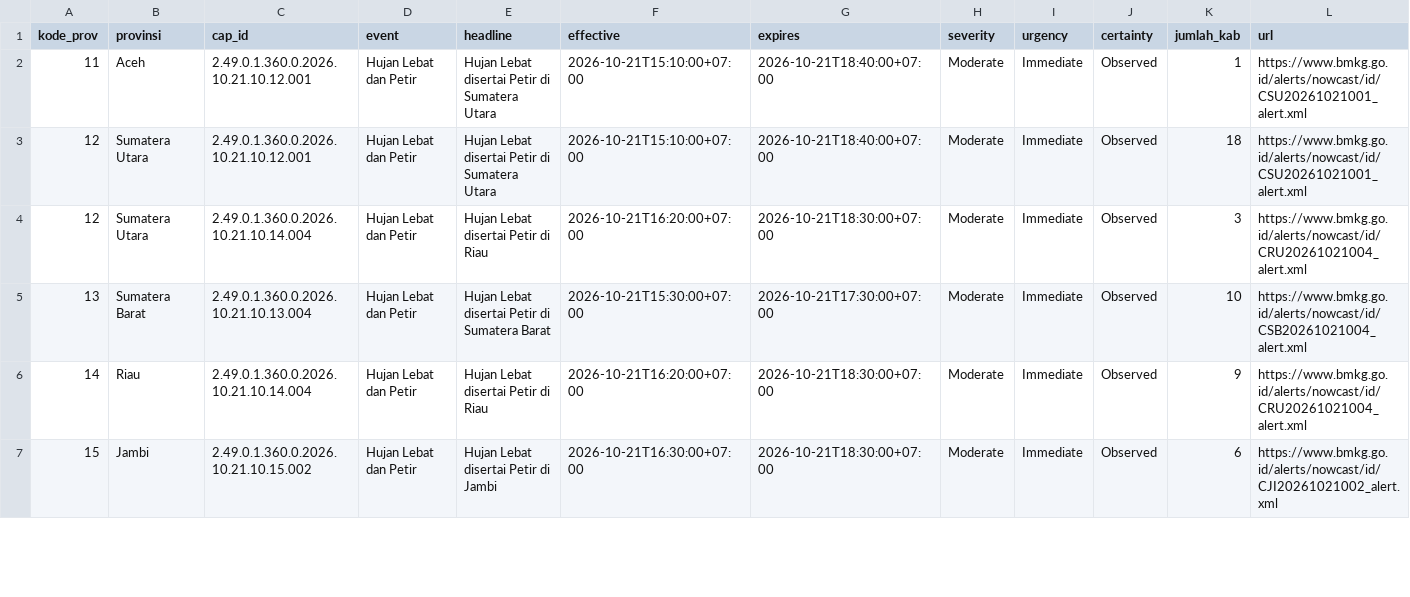
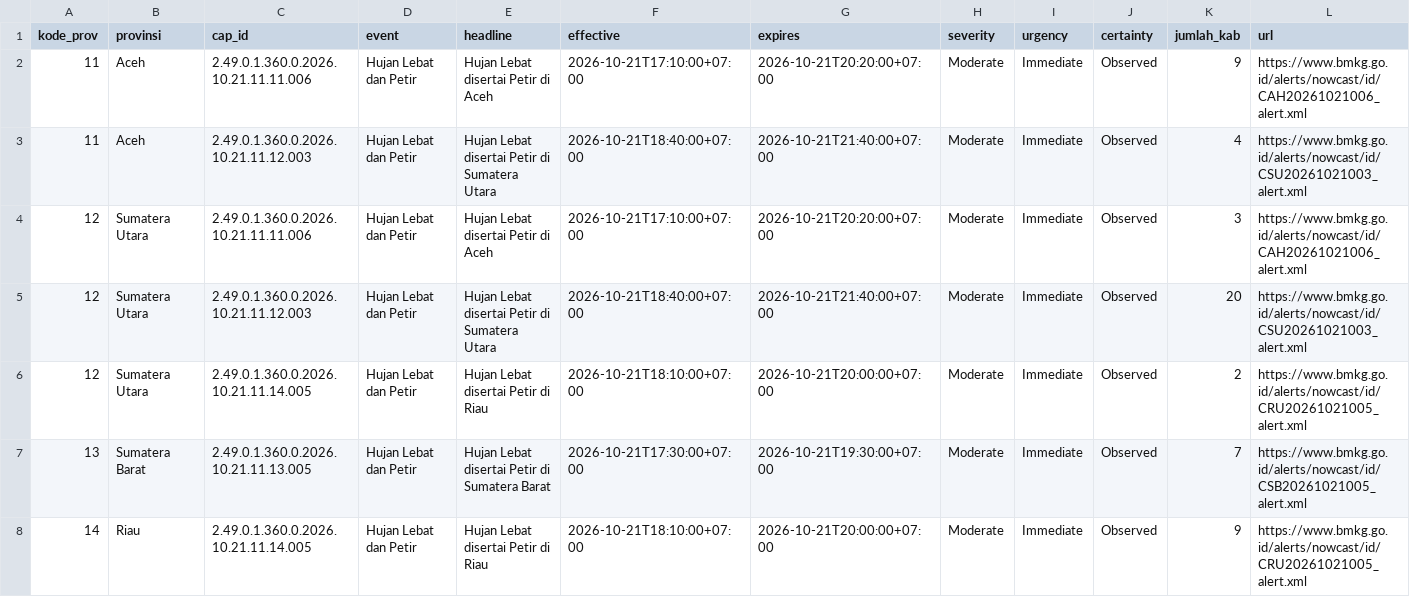
Before and after one commit to pantau-bencana/karhutla-dashboard, a CSV file: data/live/bmkg-cap-prov.csv, drawn as a sheet; only a part is shown; the diff covers the shown part only.

```diff
--- a/data/live/bmkg-cap-prov.csv
+++ b/data/live/bmkg-cap-prov.csv
@@ -1,7 +1,8 @@
 kode_prov,provinsi,cap_id,event,headline,effective,expires,severity,urgency,certainty,jumlah_kab,url
-11,Aceh,2.49.0.1.360.0.2026.10.21.10.12.001,Hujan Lebat dan Petir,Hujan Lebat disertai Petir di Sumatera Utara,2026-10-21T15:10:00+07:00,2026-10-21T18:40:00+07:00,Moderate,Immediate,Observed,1,https://www.bmkg.go.id/alerts/nowcast/id/CSU20261021001_alert.xml
-12,Sumatera Utara,2.49.0.1.360.0.2026.10.21.10.12.001,Hujan Lebat dan Petir,Hujan Lebat disertai Petir di Sumatera Utara,2026-10-21T15:10:00+07:00,2026-10-21T18:40:00+07:00,Moderate,Immediate,Observed,18,https://www.bmkg.go.id/alerts/nowcast/id/CSU20261021001_alert.xml
-12,Sumatera Utara,2.49.0.1.360.0.2026.10.21.10.14.004,Hujan Lebat dan Petir,Hujan Lebat disertai Petir di Riau,2026-10-21T16:20:00+07:00,2026-10-21T18:30:00+07:00,Moderate,Immediate,Observed,3,https://www.bmkg.go.id/alerts/nowcast/id/CRU20261021004_alert.xml
-13,Sumatera Barat,2.49.0.1.360.0.2026.10.21.10.13.004,Hujan Lebat dan Petir,Hujan Lebat disertai Petir di Sumatera Barat,2026-10-21T15:30:00+07:00,2026-10-21T17:30:00+07:00,Moderate,Immediate,Observed,10,https://www.bmkg.go.id/alerts/nowcast/id/CSB20261021004_alert.xml
-14,Riau,2.49.0.1.360.0.2026.10.21.10.14.004,Hujan Lebat dan Petir,Hujan Lebat disertai Petir di Riau,2026-10-21T16:20:00+07:00,2026-10-21T18:30:00+07:00,Moderate,Immediate,Observed,9,https://www.bmkg.go.id/alerts/nowcast/id/CRU20261021004_alert.xml
-15,Jambi,2.49.0.1.360.0.2026.10.21.10.15.002,Hujan Lebat dan Petir,Hujan Lebat disertai Petir di Jambi,2026-10-21T16:30:00+07:00,2026-10-21T18:30:00+07:00,Moderate,Immediate,Observed,6,https://www.bmkg.go.id/alerts/nowcast/id/CJI20261021002_alert.xml
+11,Aceh,2.49.0.1.360.0.2026.10.21.11.11.006,Hujan Lebat dan Petir,Hujan Lebat disertai Petir di Aceh,2026-10-21T17:10:00+07:00,2026-10-21T20:20:00+07:00,Moderate,Immediate,Observed,9,https://www.bmkg.go.id/alerts/nowcast/id/CAH20261021006_alert.xml
+11,Aceh,2.49.0.1.360.0.2026.10.21.11.12.003,Hujan Lebat dan Petir,Hujan Lebat disertai Petir di Sumatera Utara,2026-10-21T18:40:00+07:00,2026-10-21T21:40:00+07:00,Moderate,Immediate,Observed,4,https://www.bmkg.go.id/alerts/nowcast/id/CSU20261021003_alert.xml
+12,Sumatera Utara,2.49.0.1.360.0.2026.10.21.11.11.006,Hujan Lebat dan Petir,Hujan Lebat disertai Petir di Aceh,2026-10-21T17:10:00+07:00,2026-10-21T20:20:00+07:00,Moderate,Immediate,Observed,3,https://www.bmkg.go.id/alerts/nowcast/id/CAH20261021006_alert.xml
+12,Sumatera Utara,2.49.0.1.360.0.2026.10.21.11.12.003,Hujan Lebat dan Petir,Hujan Lebat disertai Petir di Sumatera Utara,2026-10-21T18:40:00+07:00,2026-10-21T21:40:00+07:00,Moderate,Immediate,Observed,20,https://www.bmkg.go.id/alerts/nowcast/id/CSU20261021003_alert.xml
+12,Sumatera Utara,2.49.0.1.360.0.2026.10.21.11.14.005,Hujan Lebat dan Petir,Hujan Lebat disertai Petir di Riau,2026-10-21T18:10:00+07:00,2026-10-21T20:00:00+07:00,Moderate,Immediate,Observed,2,https://www.bmkg.go.id/alerts/nowcast/id/CRU20261021005_alert.xml
+13,Sumatera Barat,2.49.0.1.360.0.2026.10.21.11.13.005,Hujan Lebat dan Petir,Hujan Lebat disertai Petir di Sumatera Barat,2026-10-21T17:30:00+07:00,2026-10-21T19:30:00+07:00,Moderate,Immediate,Observed,7,https://www.bmkg.go.id/alerts/nowcast/id/CSB20261021005_alert.xml
+14,Riau,2.49.0.1.360.0.2026.10.21.11.14.005,Hujan Lebat dan Petir,Hujan Lebat disertai Petir di Riau,2026-10-21T18:10:00+07:00,2026-10-21T20:00:00+07:00,Moderate,Immediate,Observed,9,https://www.bmkg.go.id/alerts/nowcast/id/CRU20261021005_alert.xml
```
Also changed, not shown: 1 added row, 4 removed rows and 33 edited cells elsewhere in this file, 4 other files.
